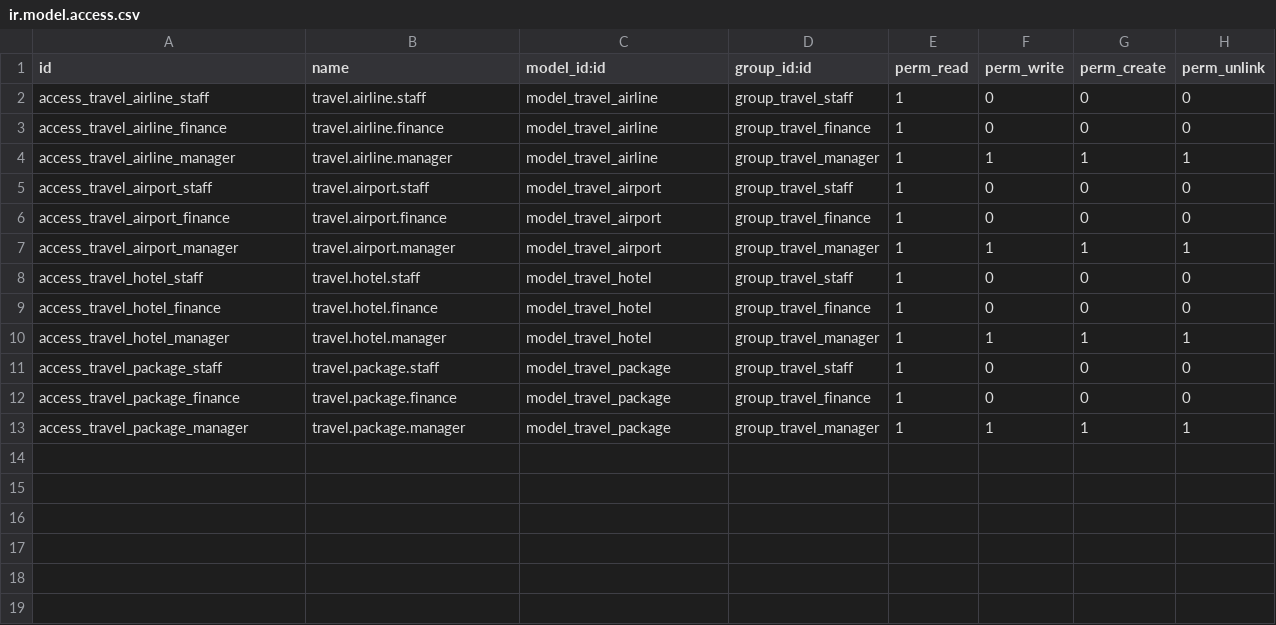
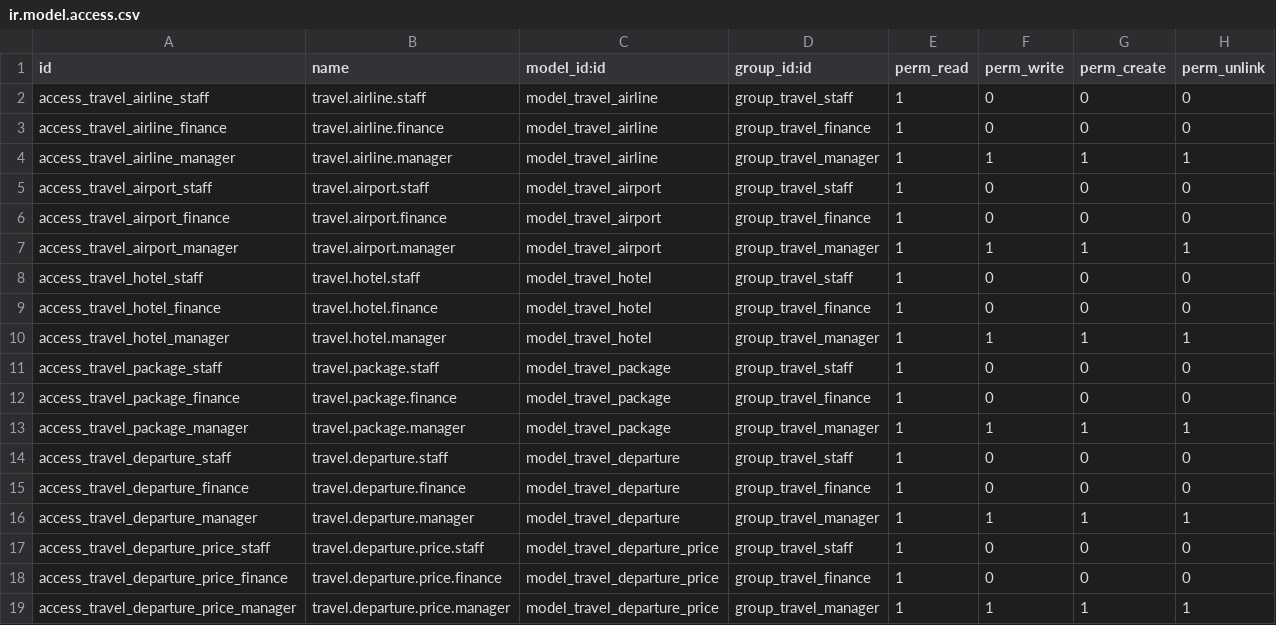
Before and after one commit to NgurahAp/odoo_travel_umroh, a CSV file: addons/travel_umroh/security/ir.model.access.csv, drawn as a sheet; the diff names each change by its address in the sheet, - before the commit and + after, or states it on an @@ line.

Commit message:
feat: add departures and room pricing

```diff
--- a/addons/travel_umroh/security/ir.model.access.csv
+++ b/addons/travel_umroh/security/ir.model.access.csv
+row 14: access_travel_departure_staff | travel.departure.staff | model_travel_departure | group_travel_staff | 1 | 0 | 0 | 0
+row 15: access_travel_departure_finance | travel.departure.finance | model_travel_departure | group_travel_finance | 1 | 0 | 0 | 0
+row 16: access_travel_departure_manager | travel.departure.manager | model_travel_departure | group_travel_manager | 1 | 1 | 1 | 1
+row 17: access_travel_departure_price_staff | travel.departure.price.staff | model_travel_departure_price | group_travel_staff | 1 | 0 | 0 | 0
+row 18: access_travel_departure_price_finance | travel.departure.price.finance | model_travel_departure_price | group_travel_finance | 1 | 0 | 0 | 0
+row 19: access_travel_departure_price_manager | travel.departure.price.manager | model_travel_departure_price | group_travel_manager | 1 | 1 | 1 | 1
```
Also changed, not shown: 6 other files.
